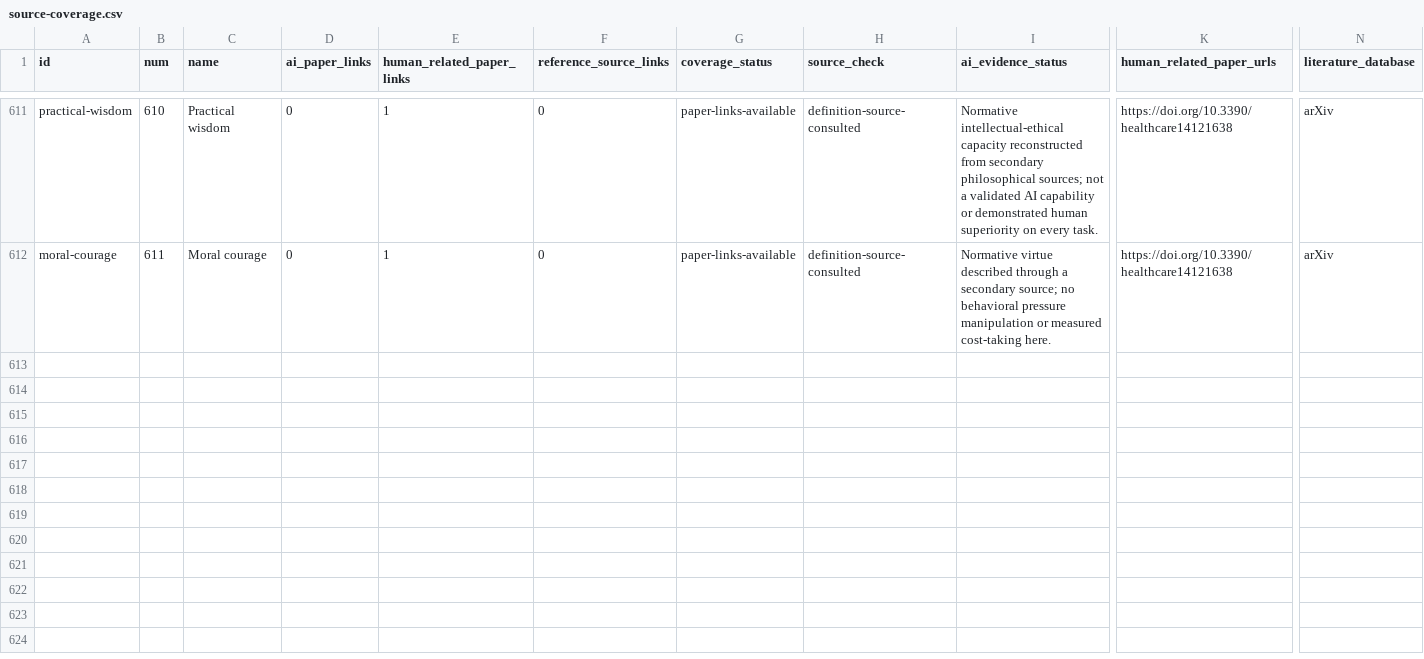
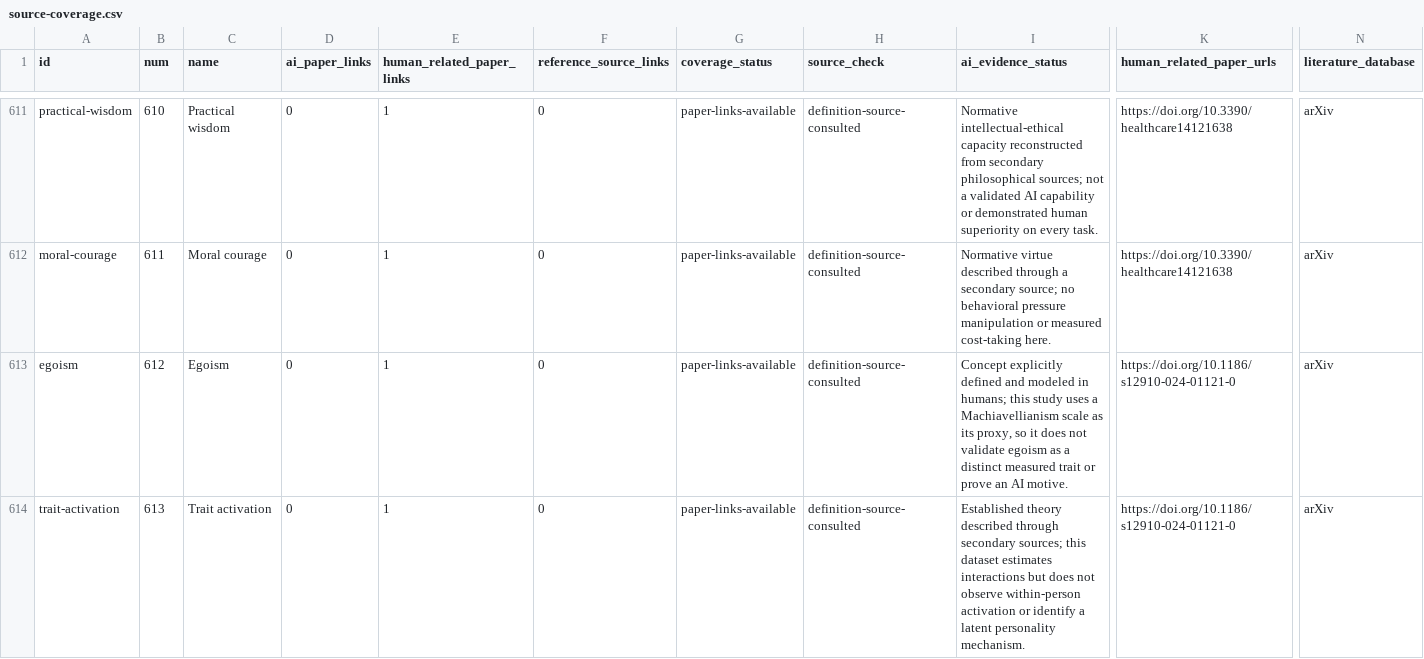
Before and after one commit to danlex/ethicalhive, a CSV file: docs/source-coverage.csv, drawn as a sheet; only a part is shown, gaps mark what is left out; rows hold the shown columns only; the diff covers the shown part only; the diff names each change by its address in the sheet, - before the commit and + after, or states it on an @@ line.

Commit message:
Review PDF 0144: qualify trait activation and research misconduct evidence

```diff
--- a/docs/source-coverage.csv
+++ b/docs/source-coverage.csv
+row 613: egoism | 612 | Egoism | 0 | 1 | 0 | paper-links-available | definition-source-consulted | Concept explicitly defined and modeled in humans; this study uses a Machiavellianism scale as its proxy, so it does not validate egoism as a distinct measured trait or prove an AI motive. | https://doi.org/10.1186/s12910-024-01121-0 | arXiv
+row 614: trait-activation | 613 | Trait activation | 0 | 1 | 0 | paper-links-available | definition-source-consulted | Established theory described through secondary sources; this dataset estimates interactions but does not observe within-person activation or identify a latent personality mechanism. | https://doi.org/10.1186/s12910-024-01121-0 | arXiv
```
Also changed, not shown: 1 added row and 4 edited cells elsewhere in this file, 14 other files.
